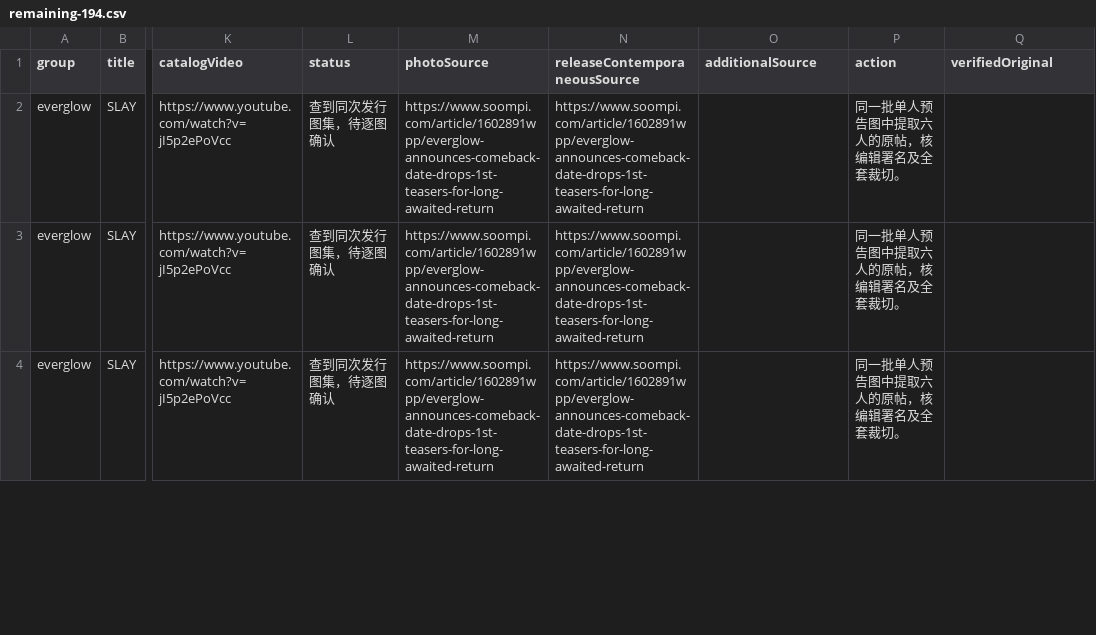
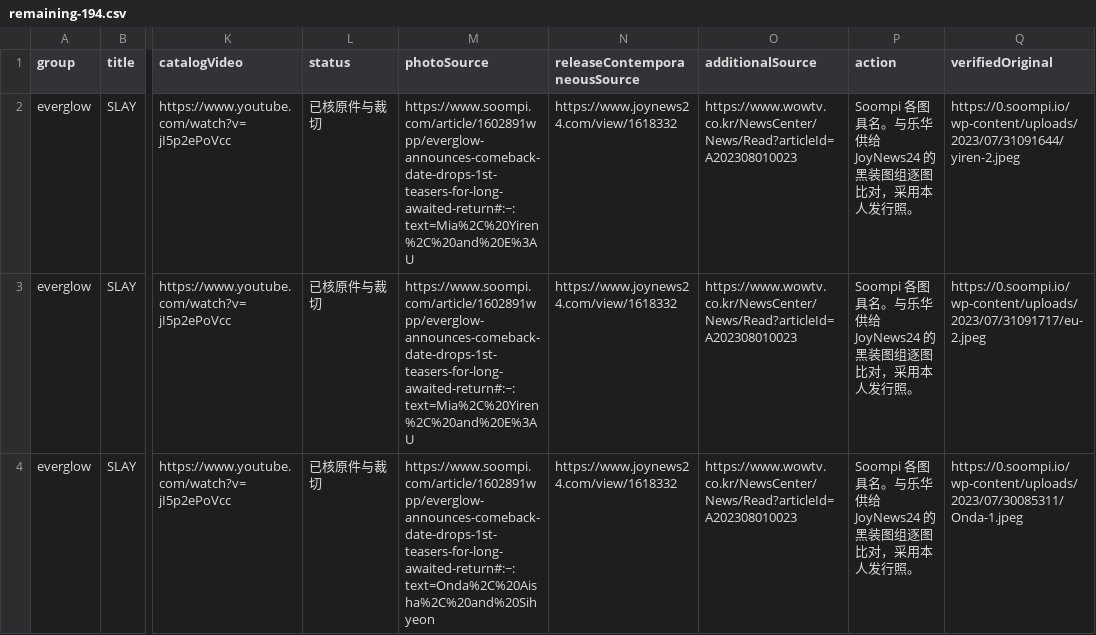
Before and after one commit to KAtOReNA7/idol, a CSV file: docs/codex/evidence/20261122-member-release-portraits/remaining-194.csv, drawn as a sheet; only a part is shown, gaps mark what is left out; the diff covers the shown part only; the diff names each change by its address in the sheet, - before the commit and + after, or states it on an @@ line.

```diff
--- a/docs/codex/evidence/20261122-member-release-portraits/remaining-194.csv
+++ b/docs/codex/evidence/20261122-member-release-portraits/remaining-194.csv
-L2:L4 (status): 查到同次发行图集，待逐图确认
+L2:L4 (status): 已核原件与裁切
-M2:M3 (photoSource): https://www.soompi.com/article/1602891wpp/everglow-announces-comeback-date-drops-1st-teasers-for-long-awaited-return
+M2:M3 (photoSource): https://www.soompi.com/article/1602891wpp/everglow-announces-comeback-date-drops-1st-teasers-for-long-awaited-return#:~:text=Mia%2C%20Yiren%2C%20and%20E%3AU
-N2:N4 (releaseContemporaneousSource): https://www.soompi.com/article/1602891wpp/everglow-announces-comeback-date-drops-1st-teasers-for-long-awaited-return
+N2:N4 (releaseContemporaneousSource): https://www.joynews24.com/view/1618332
-O2:O4 (additionalSource): (empty)
+O2:O4 (additionalSource): https://www.wowtv.co.kr/NewsCenter/News/Read?articleId=A202308010023
-P2:P4 (action): 同一批单人预告图中提取六人的原帖，核编辑署名及全套裁切。
+P2:P4 (action): Soompi 各图具名。与乐华供给 JoyNews24 的黑装图组逐图比对，采用本人发行照。
-Q2 (verifiedOriginal): (empty)
+Q2 (verifiedOriginal): https://0.soompi.io/wp-content/uploads/2023/07/31091644/yiren-2.jpeg
-Q3 (verifiedOriginal): (empty)
+Q3 (verifiedOriginal): https://0.soompi.io/wp-content/uploads/2023/07/31091717/eu-2.jpeg
-M4 (photoSource): https://www.soompi.com/article/1602891wpp/everglow-announces-comeback-date-drops-1st-teasers-for-long-awaited-return
+M4 (photoSource): https://www.soompi.com/article/1602891wpp/everglow-announces-comeback-date-drops-1st-teasers-for-long-awaited-return#:~:text=Onda%2C%20Aisha%2C%20and%20Sihyeon
-Q4 (verifiedOriginal): (empty)
+Q4 (verifiedOriginal): https://0.soompi.io/wp-content/uploads/2023/07/30085311/Onda-1.jpeg
```
Also changed, not shown: 18 edited cells elsewhere in this file, 28 other files.
